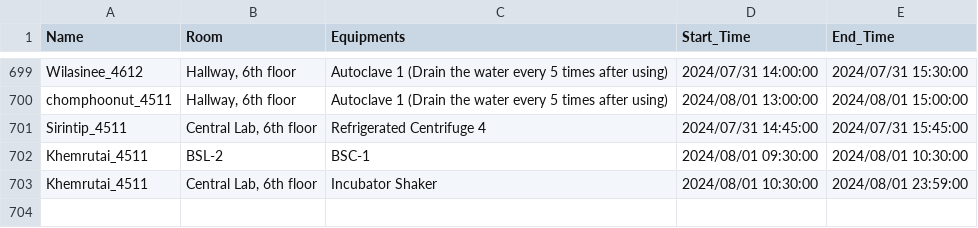
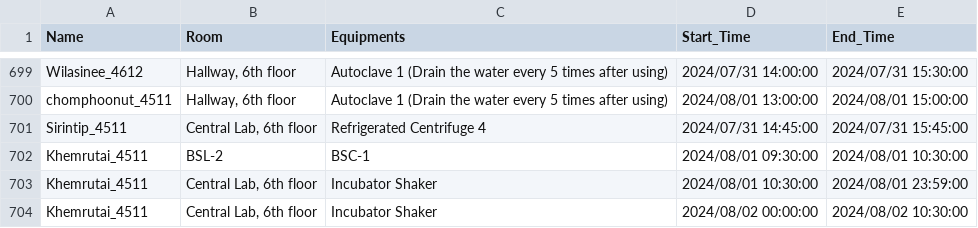
Before and after one commit to dhruv0767/Lab-Equipments_Reservation, a CSV file: non_pcr_data.csv, drawn as a sheet; only a part is shown, gaps mark what is left out; the diff names each change by its address in the sheet, - before the commit and + after, or states it on an @@ line.

Commit message:
Update non_pcr_data.csv

```diff
--- a/non_pcr_data.csv
+++ b/non_pcr_data.csv
+row 704: Khemrutai_4511 | Central Lab, 6th floor | Incubator Shaker | 2024/08/02 00:00:00 | 2024/08/02 10:30:00
```
